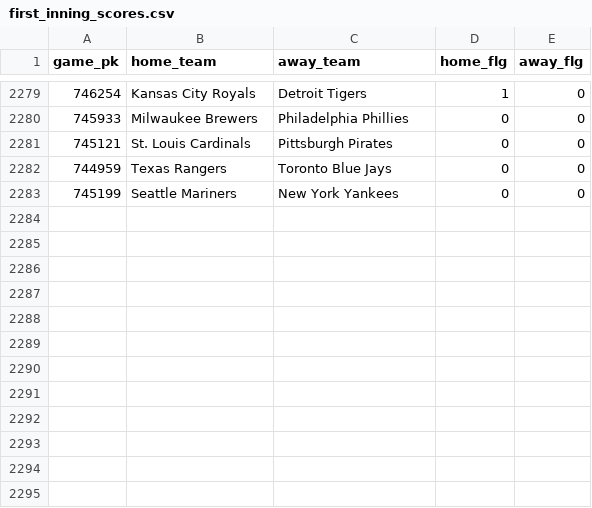
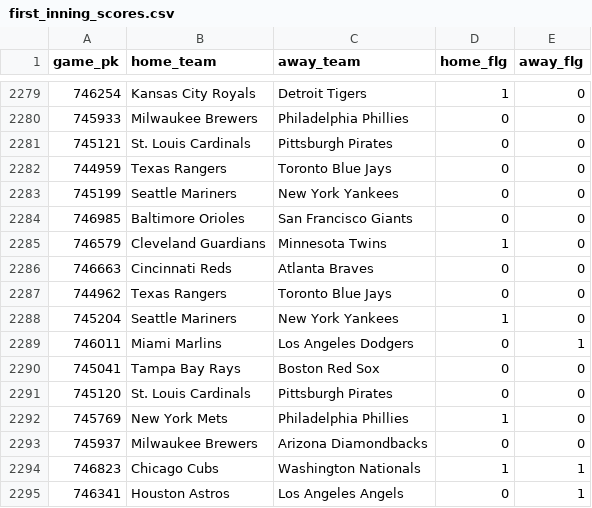
Before and after one commit to chadallison/mlb24, a CSV file: data/first_inning_scores.csv, drawn as a sheet; only a part is shown, gaps mark what is left out; the diff names each change by its address in the sheet, - before the commit and + after, or states it on an @@ line.

```diff
--- a/data/first_inning_scores.csv
+++ b/data/first_inning_scores.csv
+row 2284: 746985 | Baltimore Orioles | San Francisco Giants | 0 | 0
+row 2285: 746579 | Cleveland Guardians | Minnesota Twins | 1 | 0
+row 2286: 746663 | Cincinnati Reds | Atlanta Braves | 0 | 0
+row 2287: 744962 | Texas Rangers | Toronto Blue Jays | 0 | 0
+row 2288: 745204 | Seattle Mariners | New York Yankees | 1 | 0
+row 2289: 746011 | Miami Marlins | Los Angeles Dodgers | 0 | 1
+row 2290: 745041 | Tampa Bay Rays | Boston Red Sox | 0 | 0
+row 2291: 745120 | St. Louis Cardinals | Pittsburgh Pirates | 0 | 0
+row 2292: 745769 | New York Mets | Philadelphia Phillies | 1 | 0
+row 2293: 745937 | Milwaukee Brewers | Arizona Diamondbacks | 0 | 0
+row 2294: 746823 | Chicago Cubs | Washington Nationals | 1 | 1
+row 2295: 746341 | Houston Astros | Los Angeles Angels | 0 | 1
```
Also changed, not shown: data/end_games.csv, data/first_scorers.csv, 22 other files.
